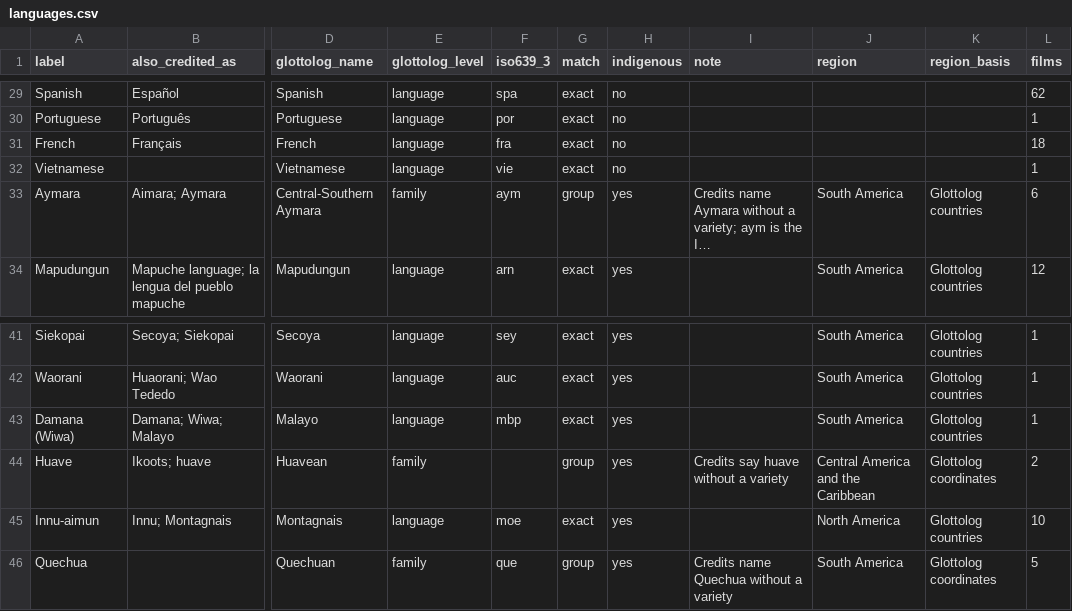
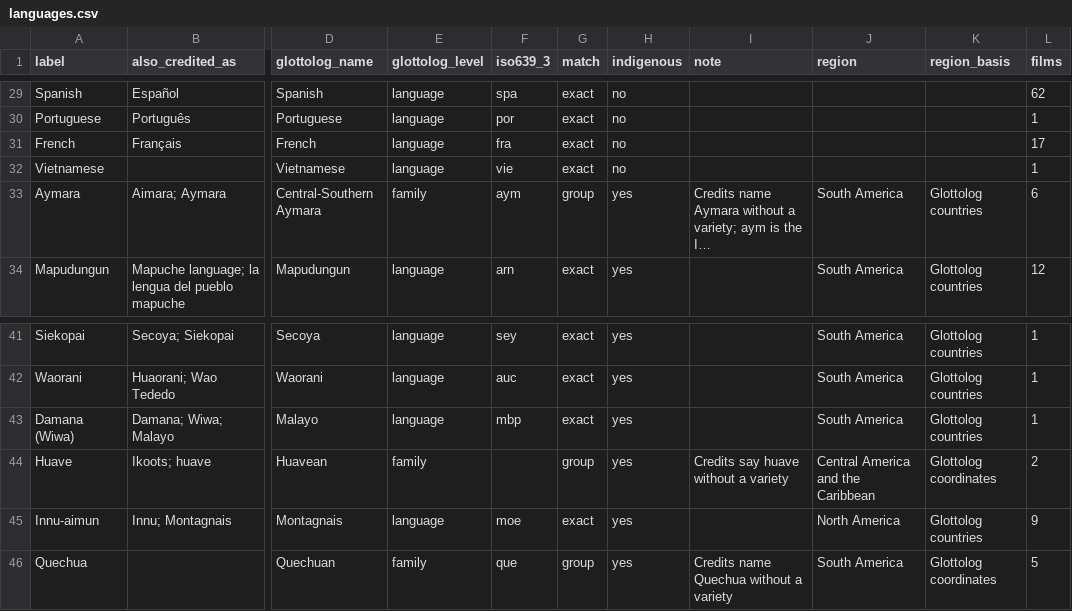
Before and after one commit to jwilliamkennedy/abya-yala-film-atlas, a CSV file: beta/data/languages.csv, drawn as a sheet; only a part is shown, gaps mark what is left out; long unchanged cells end in …; the diff names each change by its address in the sheet, - before the commit and + after, or states it on an @@ line.

```diff
--- a/beta/data/languages.csv
+++ b/beta/data/languages.csv
-L31 (films): 18
+L31 (films): 17
-L45 (films): 10
+L45 (films): 9
```
Also changed, not shown: beta/data/atlas-films.csv, 9 other files.
